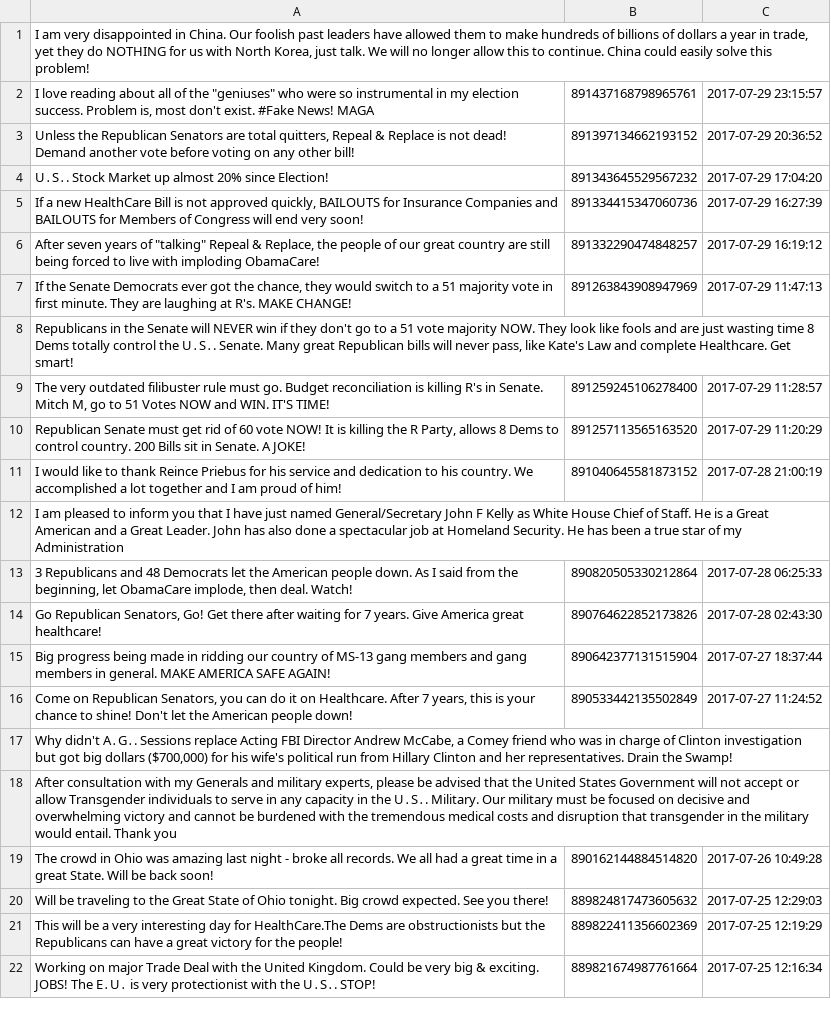
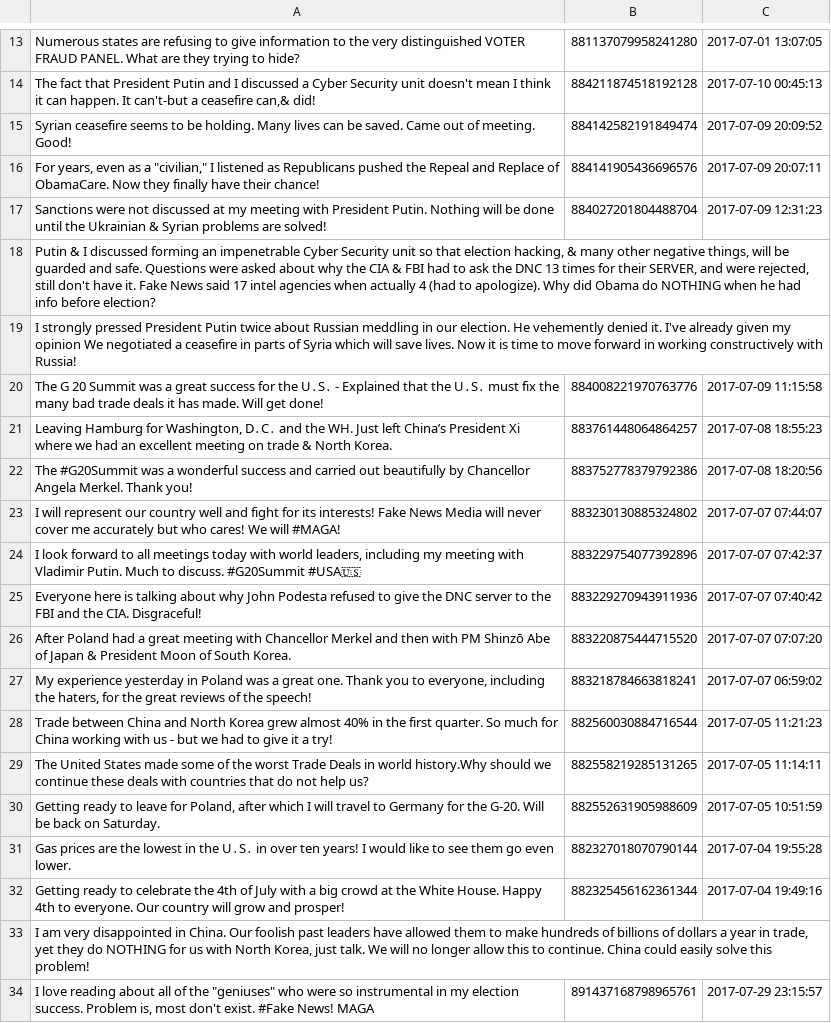
Before and after one commit to patrick-brian-mooney/make-america-sad-again, a CSV file: data/donnies_tweets/2017-07-30T00:15:31.512952.csv, drawn as a sheet; only a part is shown, gaps mark what is left out; the shorter side is filled out with more unchanged rows; the diff covers the shown part only; the diff names each change by its address in the sheet, - before the commit and + after, or states it on an @@ line.

Commit message:
13 Oct 2017: archiving new data

```diff
--- a/data/donnies_tweets/2017-07-30T00:15:31.512952.csv
+++ b/data/donnies_tweets/2017-07-30T00:15:31.512952.csv
+row 13: Numerous states are refusing to give information to the very distinguished VOTER FRAUD PANEL. What are they trying to hide? | 881137079958241280 | 2017-07-01 13:07:05
+row 14: The fact that President Putin and I discussed a Cyber Security unit doesn't mean I think it can happen. It can't-but a ceasefire can,& did! | 884211874518192128 | 2017-07-10 00:45:13
+row 15: Syrian ceasefire seems to be holding. Many lives can be saved. Came out of meeting. Good! | 884142582191849474 | 2017-07-09 20:09:52
+row 16: For years, even as a "civilian," I listened as Republicans pushed the Repeal and Replace of ObamaCare. Now they finally have their chance! | 884141905436696576 | 2017-07-09 20:07:11
+row 17: Sanctions were not discussed at my meeting with President Putin. Nothing will be done until the Ukrainian & Syrian problems are solved! | 884027201804488704 | 2017-07-09 12:31:23
+row 18: Putin & I discussed forming an impenetrable Cyber Security unit so that election hacking, & many other negative things, will be guarded and safe. Questions were asked about why the CIA & FBI had to ask the DNC 13 times for their SERVER, and were rejected, still don't have it. Fake News said 17 intel agencies when actually 4 (had to apologize). Why did Obama do NOTHING when he had info before election?
+row 19: I strongly pressed President Putin twice about Russian meddling in our election. He vehemently denied it. I've already given my opinion We negotiated a ceasefire in parts of Syria which will save lives. Now it is time to move forward in working constructively with Russia!
+row 20: The G 20 Summit was a great success for the U․S․ - Explained that the U․S․ must fix the many bad trade deals it has made. Will get done! | 884008221970763776 | 2017-07-09 11:15:58
+row 21: Leaving Hamburg for Washington, D․C․ and the WH. Just left China’s President Xi where we had an excellent meeting on trade & North Korea. | 883761448064864257 | 2017-07-08 18:55:23
+row 22: The #G20Summit was a wonderful success and carried out beautifully by Chancellor Angela Merkel. Thank you! | 883752778379792386 | 2017-07-08 18:20:56
+row 23: I will represent our country well and fight for its interests! Fake News Media will never cover me accurately but who cares! We will #MAGA! | 883230130885324802 | 2017-07-07 07:44:07
+row 24: I look forward to all meetings today with world leaders, including my meeting with Vladimir Putin. Much to discuss. #G20Summit #USA🇺🇸 | 883229754077392896 | 2017-07-07 07:42:37
+row 25: Everyone here is talking about why John Podesta refused to give the DNC server to the FBI and the CIA. Disgraceful! | 883229270943911936 | 2017-07-07 07:40:42
+row 26: After Poland had a great meeting with Chancellor Merkel and then with PM Shinzō Abe of Japan & President Moon of South Korea. | 883220875444715520 | 2017-07-07 07:07:20
+row 27: My experience yesterday in Poland was a great one. Thank you to everyone, including the haters, for the great reviews of the speech! | 883218784663818241 | 2017-07-07 06:59:02
+row 28: Trade between China and North Korea grew almost 40% in the first quarter. So much for China working with us - but we had to give it a try! | 882560030884716544 | 2017-07-05 11:21:23
+row 29: The United States made some of the worst Trade Deals in world history.Why should we continue these deals with countries that do not help us? | 882558219285131265 | 2017-07-05 11:14:11
+row 30: Getting ready to leave for Poland, after which I will travel to Germany for the G-20. Will be back on Saturday. | 882552631905988609 | 2017-07-05 10:51:59
+row 31: Gas prices are the lowest in the U․S․ in over ten years! I would like to see them go even lower. | 882327018070790144 | 2017-07-04 19:55:28
+row 32: Getting ready to celebrate the 4th of July with a big crowd at the White House. Happy 4th to everyone. Our country will grow and prosper! | 882325456162361344 | 2017-07-04 19:49:16
```
Also changed, not shown: 12 added rows elsewhere in this file, data/our_tweets.csv, 17 other files.
